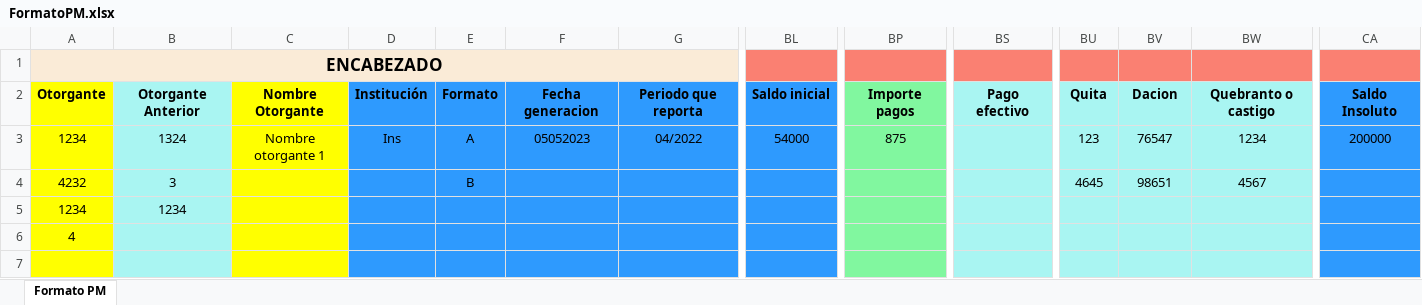
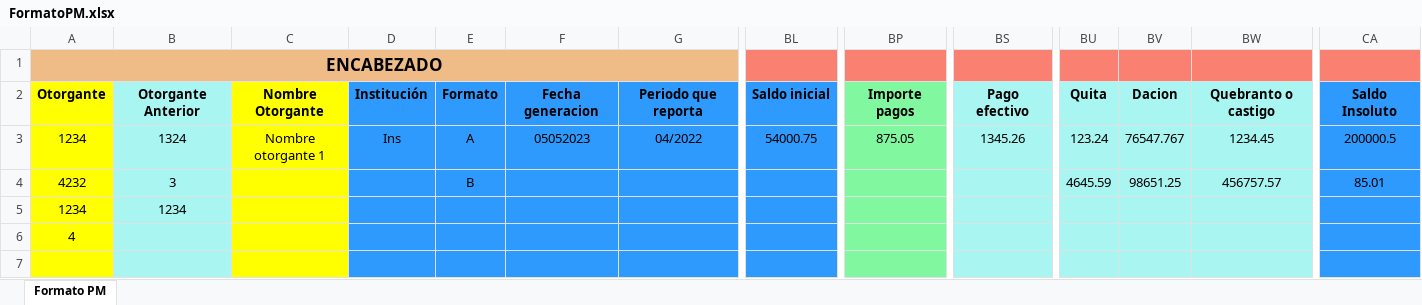
Before and after one commit to PauloVG08/excelGenerator, an Excel workbook: FormatoPM.xlsx, sheet Formato PM, drawn as a sheet; only a part is shown, gaps mark what is left out; values as stored, in another font and other column widths than the file's, no borders; the diff covers the shown part only; the diff names each change by its address in the sheet, - before the commit and + after, or states it on an @@ line.

```diff
--- a/FormatoPM.xlsx (sheet Formato PM)
+++ b/FormatoPM.xlsx (sheet Formato PM)
-A1:G1 fill: #FAEBD7
+A1:G1 fill: #EFBC87
-BL3: 54000
+BL3: 54000.75
-BP3: 875
+BP3: 875.05
-BS3: (empty)
+BS3: 1345.26
-BU3: 123
+BU3: 123.24
-BV3: 76547
+BV3: 76547.767
-BW3: 1234
+BW3: 1234.45
-CA3: 200000
+CA3: 200000.5
-BU4: 4645
+BU4: 4645.59
-BV4: 98651
+BV4: 98651.25
-BW4: 4567
+BW4: 456757.57
-CA4: (empty)
+CA4: 85.01
```
Also changed, not shown: cell formats elsewhere in this sheet, FormatoPF.xlsx, 5 other files.
